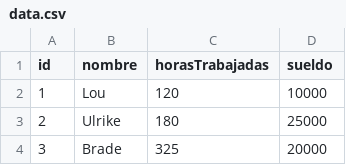
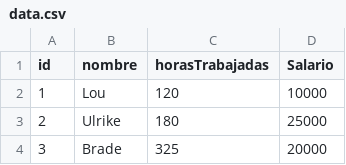
Before and after one commit to LodolaTomas/tp_laboratorio_1, a CSV file: TP3/data.csv, drawn as a sheet; only a part is shown.

```diff
--- a/TP3/data.csv
+++ b/TP3/data.csv
@@ -1,2 +1,2 @@
-id,nombre,horasTrabajadas,sueldo
+id,nombre,horasTrabajadas,Salario
 1,Lou,120,10000
```
Also changed, not shown: 11 other files.
